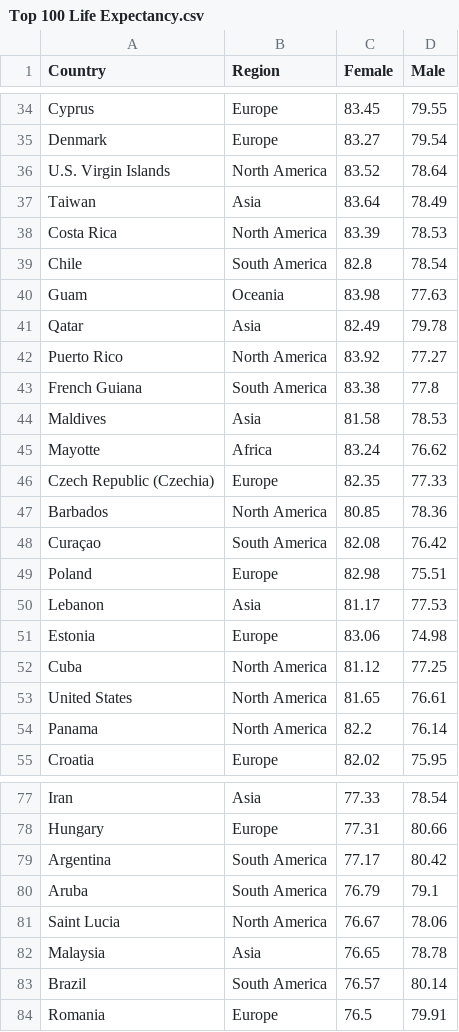
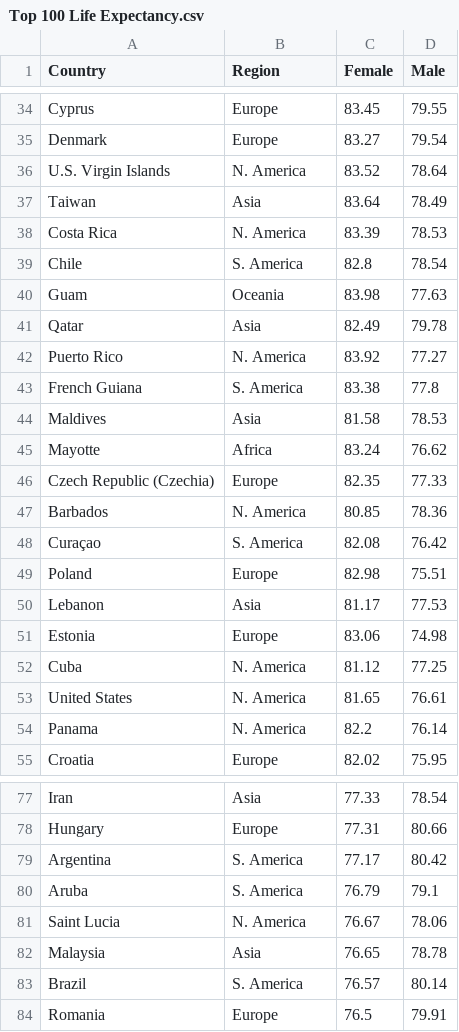
Before and after one commit to belinda-chan/Assignment-Draft, a CSV file: Top 100 Life Expectancy.csv, drawn as a sheet; only a part is shown, gaps mark what is left out; the diff covers the shown part only.

Commit message:
Add files via upload

```diff
--- a/Top 100 Life Expectancy.csv
+++ b/Top 100 Life Expectancy.csv
@@ -35,10 +35,10 @@ Cyprus,Europe,83.45,79.55
 Denmark,Europe,83.27,79.54
-U.S. Virgin Islands,North America,83.52,78.64
+U.S. Virgin Islands,N. America,83.52,78.64
 Taiwan,Asia ,83.64,78.49
-Costa Rica,North America,83.39,78.53
-Chile,South America,82.8,78.54
+Costa Rica,N. America,83.39,78.53
+Chile,S. America,82.8,78.54
 Guam,Oceania,83.98,77.63
 Qatar,Asia,82.49,79.78
-Puerto Rico,North America,83.92,77.27
-French Guiana,South America,83.38,77.8
+Puerto Rico,N. America,83.92,77.27
+French Guiana,S. America,83.38,77.8
 Maldives,Asia,81.58,78.53
@@ -46,4 +46,4 @@ Mayotte,Africa,83.24,76.62
 Czech Republic (Czechia),Europe,82.35,77.33
-Barbados,North America,80.85,78.36
-Curaçao,South America,82.08,76.42
+Barbados,N. America,80.85,78.36
+Curaçao,S. America,82.08,76.42
 Poland,Europe,82.98,75.51
@@ -51,5 +51,5 @@ Lebanon,Asia,81.17,77.53
 Estonia,Europe,83.06,74.98
-Cuba,North America,81.12,77.25
-United States,North America,81.65,76.61
-Panama,North America,82.2,76.14
+Cuba,N. America,81.12,77.25
+United States,N. America,81.65,76.61
+Panama,N. America,82.2,76.14
 Croatia,Europe,82.02,75.95
@@ -78,7 +78,7 @@ Iran,Asia,77.33,78.54
 Hungary,Europe,77.31,80.66
-Argentina,South America,77.17,80.42
-Aruba,South America,76.79,79.1
-Saint Lucia,North America,76.67,78.06
+Argentina,S. America,77.17,80.42
+Aruba,S. America,76.79,79.1
+Saint Lucia,N. America,76.67,78.06
 Malaysia,Asia,76.65,78.78
-Brazil,South America,76.57,80.14
+Brazil,S. America,76.57,80.14
 Romania,Europe,76.5,79.91
```
Also changed, not shown: 13 edited cells elsewhere in this file.
